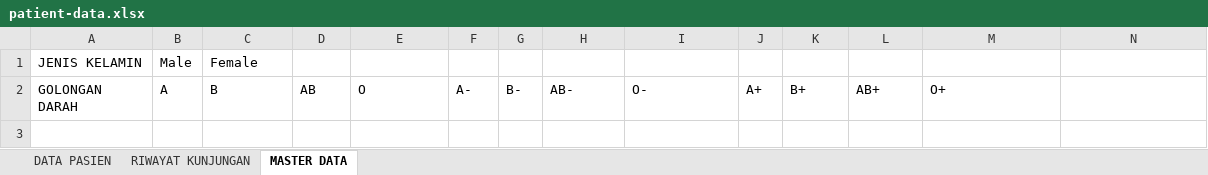
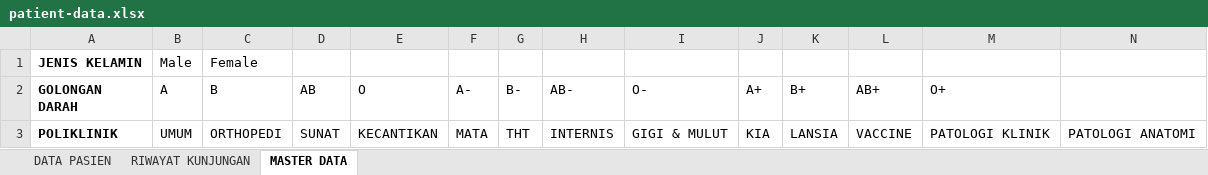
Before and after one commit to hamzahnafalahkalpa/wellmed-backbone, an Excel workbook: src/Database/Seeders/data/documents/patient-data.xlsx, sheet MASTER DATA, drawn as a sheet; only a part is shown; values as stored, in another font and other column widths than the file's, no borders; rows hold the shown columns only; the diff names each change by its address in the sheet, - before the commit and + after, or states it on an @@ line.

```diff
--- a/src/Database/Seeders/data/documents/patient-data.xlsx (sheet MASTER DATA)
+++ b/src/Database/Seeders/data/documents/patient-data.xlsx (sheet MASTER DATA)
-A1:A2 bold: off
+A1:A2 bold: on
+row 3: POLIKLINIK | UMUM | ORTHOPEDI | SUNAT | KECANTIKAN | MATA | THT | INTERNIS | GIGI & MULUT | KIA | LANSIA | VACCINE | PATOLOGI KLINIK | PATOLOGI ANATOMI
```
Also changed, not shown: sheet RIWAYAT KUNJUNGAN, 25 other files.
